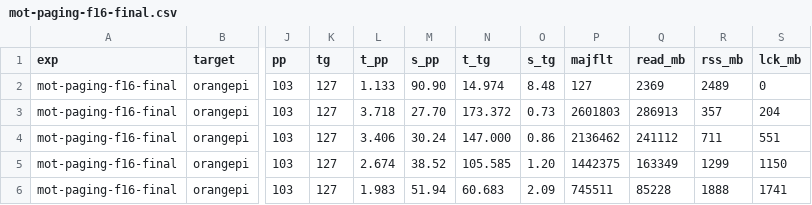
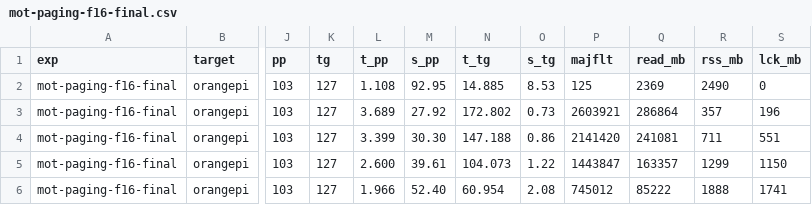
Before and after one commit to TUM-DSE/lros-expe, a CSV file: results/mot-paging-f16-final/orangepi/mot-paging-f16-final.csv, drawn as a sheet; only a part is shown, gaps mark what is left out; the diff covers the shown part only; the diff names each change by its address in the sheet, - before the commit and + after, or states it on an @@ line.

```diff
--- a/results/mot-paging-f16-final/orangepi/mot-paging-f16-final.csv
+++ b/results/mot-paging-f16-final/orangepi/mot-paging-f16-final.csv
-L2 (t_pp): 1.133
+L2 (t_pp): 1.108
-M2 (s_pp): 90.90
+M2 (s_pp): 92.95
-N2 (t_tg): 14.974
+N2 (t_tg): 14.885
-O2 (s_tg): 8.48
+O2 (s_tg): 8.53
-P2 (majflt): 127
+P2 (majflt): 125
-R2 (rss_mb): 2489
+R2 (rss_mb): 2490
-L3 (t_pp): 3.718
+L3 (t_pp): 3.689
-M3 (s_pp): 27.70
+M3 (s_pp): 27.92
-N3 (t_tg): 173.372
+N3 (t_tg): 172.802
-P3 (majflt): 2601803
+P3 (majflt): 2603921
-Q3 (read_mb): 286913
+Q3 (read_mb): 286864
-S3 (lck_mb): 204
+S3 (lck_mb): 196
-L4 (t_pp): 3.406
+L4 (t_pp): 3.399
-M4 (s_pp): 30.24
+M4 (s_pp): 30.30
-N4 (t_tg): 147.000
+N4 (t_tg): 147.188
-P4 (majflt): 2136462
+P4 (majflt): 2141420
-Q4 (read_mb): 241112
+Q4 (read_mb): 241081
-L5 (t_pp): 2.674
+L5 (t_pp): 2.600
-M5 (s_pp): 38.52
+M5 (s_pp): 39.61
-N5 (t_tg): 105.585
+N5 (t_tg): 104.073
-O5 (s_tg): 1.20
+O5 (s_tg): 1.22
-P5 (majflt): 1442375
+P5 (majflt): 1443847
-Q5 (read_mb): 163349
+Q5 (read_mb): 163357
-L6 (t_pp): 1.983
+L6 (t_pp): 1.966
-M6 (s_pp): 51.94
+M6 (s_pp): 52.40
-N6 (t_tg): 60.683
+N6 (t_tg): 60.954
-O6 (s_tg): 2.09
+O6 (s_tg): 2.08
-P6 (majflt): 745511
+P6 (majflt): 745012
-Q6 (read_mb): 85228
+Q6 (read_mb): 85222
```
Also changed, not shown: 48 edited cells elsewhere in this file, results/mot-paging-lros-f16-final/orangepi/mot-paging-lros-f16-final.csv, 18 other files.
